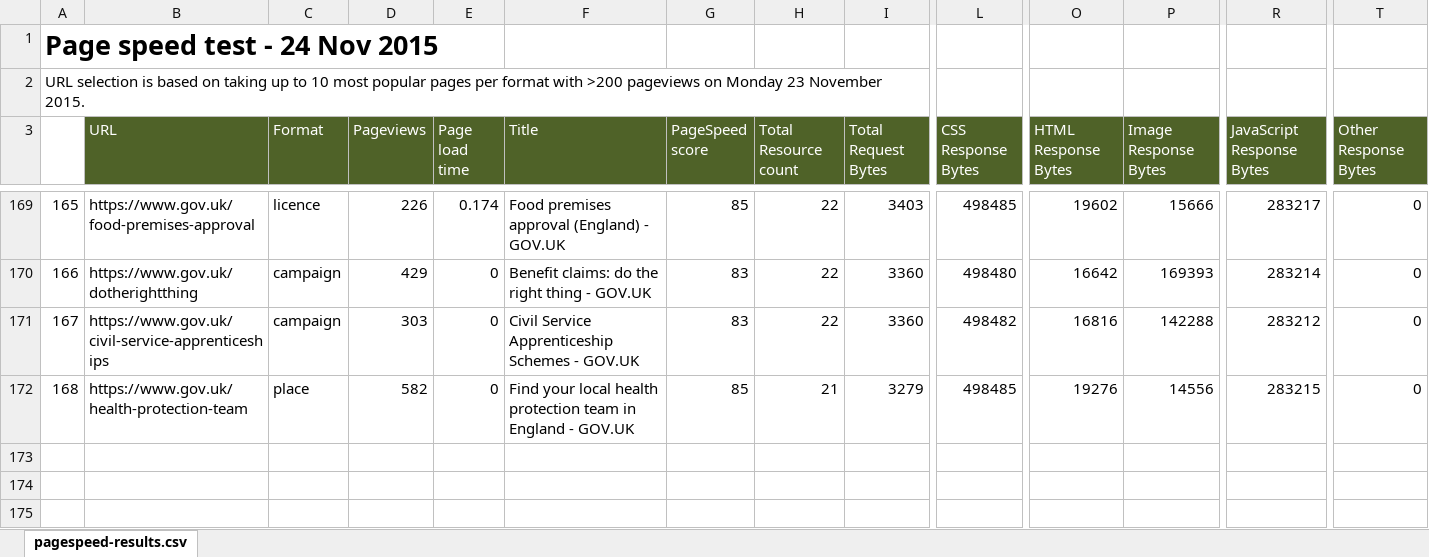
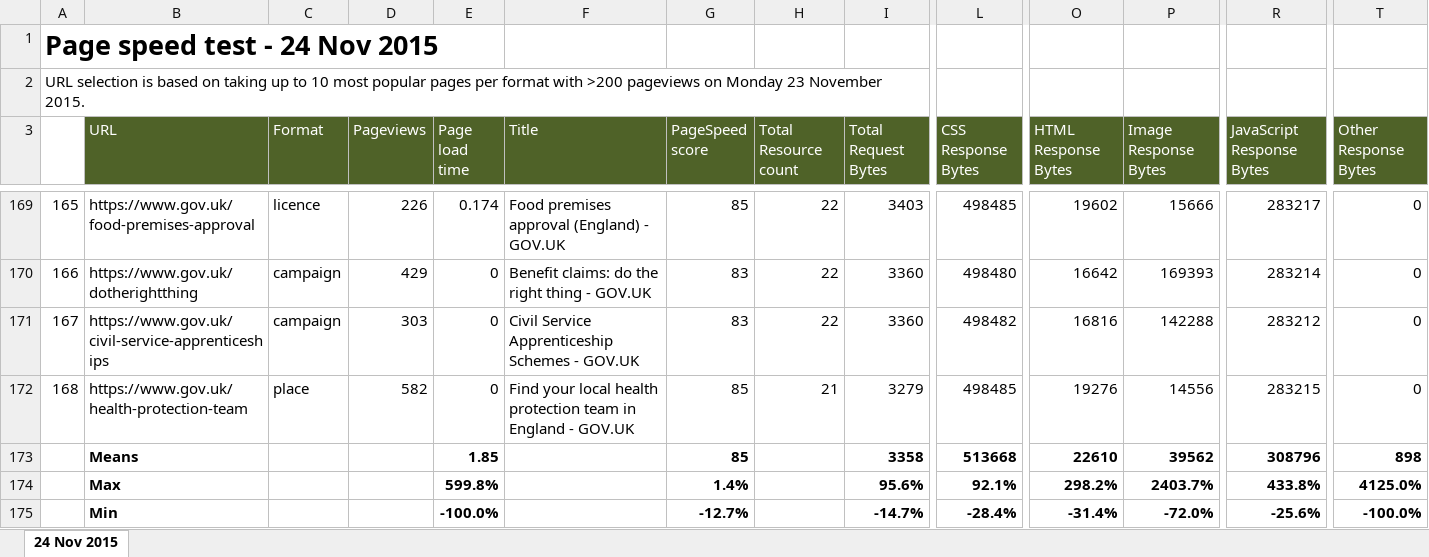
Before and after one commit to paulcronk/psinsights, an Excel workbook: pagespeed-results_24112015.xlsx, sheet 24 Nov 2015, drawn as a sheet; only a part is shown, gaps mark what is left out; values as stored, in another font and other column widths than the file's, no borders; conditional formats not drawn; rows hold the shown columns only; the diff names each change by its address in the sheet, - before the commit and + after, or states it on an @@ line.

```diff
--- a/pagespeed-results_24112015.xlsx (sheet 24 Nov 2015)
+++ b/pagespeed-results_24112015.xlsx (sheet 24 Nov 2015)
-sheet tab: pagespeed-results.csv
+sheet tab: 24 Nov 2015
+row 173:  | Means |  |  | 1.85 |  | 85 |  | 3358 | 513668 | 22610 | 39562 | 308796 | 898
+row 174:  | Max |  |  | 599.8% |  | 1.4% |  | 95.6% | 92.1% | 298.2% | 2403.7% | 433.8% | 4125.0%
+row 175:  | Min |  |  | -100.0% |  | -12.7% |  | -14.7% | -28.4% | -31.4% | -72.0% | -25.6% | -100.0%
```
Also changed, not shown: 2 other files.
